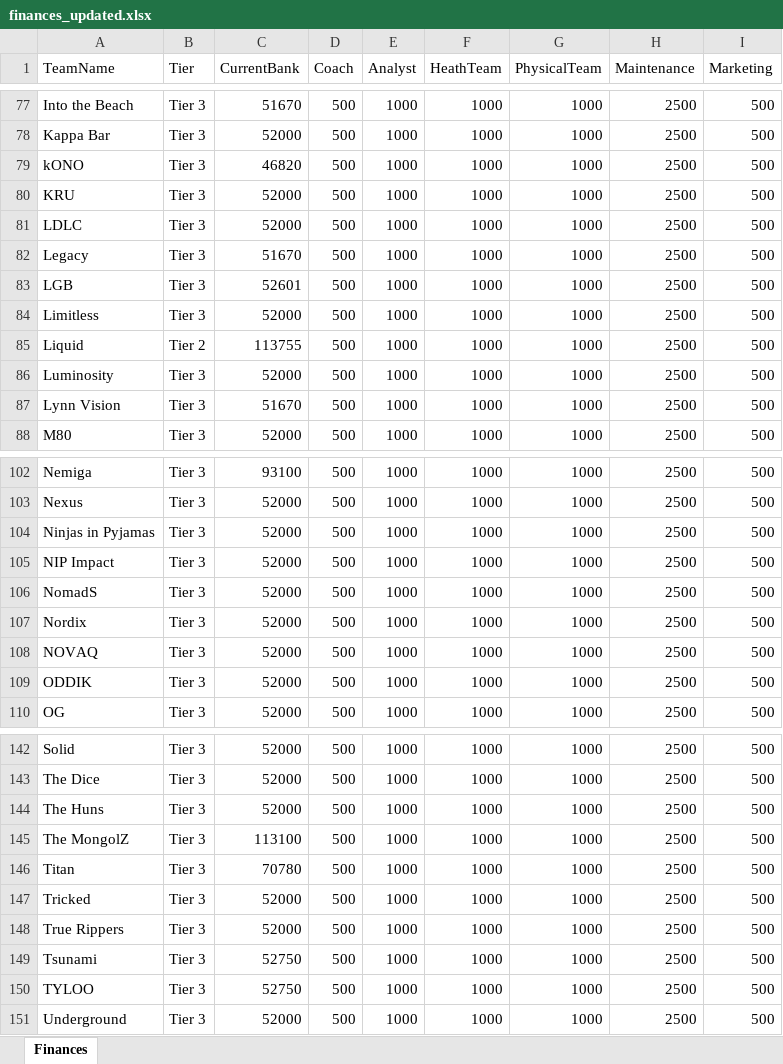
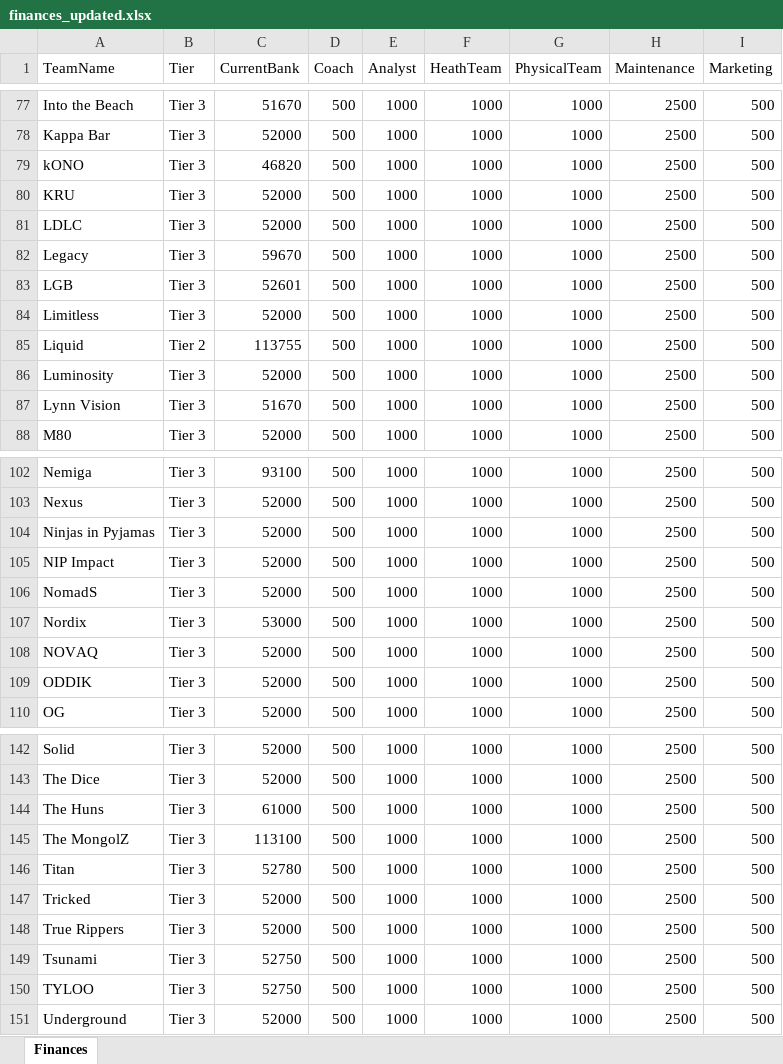
Before and after one commit to ravengone/ck-tools, an Excel workbook: file/finances_updated.xlsx, sheet Finances, drawn as a sheet; only a part is shown, gaps mark what is left out; values as stored, in another font and other column widths than the file's, no borders; the diff names each change by its address in the sheet, - before the commit and + after, or states it on an @@ line.

```diff
--- a/file/finances_updated.xlsx (sheet Finances)
+++ b/file/finances_updated.xlsx (sheet Finances)
-C82 (CurrentBank): 51670
+C82 (CurrentBank): 59670
-C107 (CurrentBank): 52000
+C107 (CurrentBank): 53000
-C144 (CurrentBank): 52000
+C144 (CurrentBank): 61000
-C146 (CurrentBank): 70780
+C146 (CurrentBank): 52780
```
Also changed, not shown: file/history_updated.xlsx, file/players_updated.xlsx.
